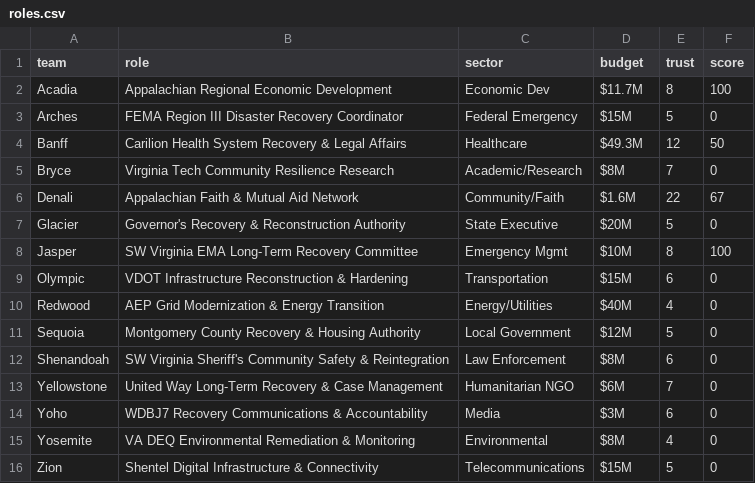
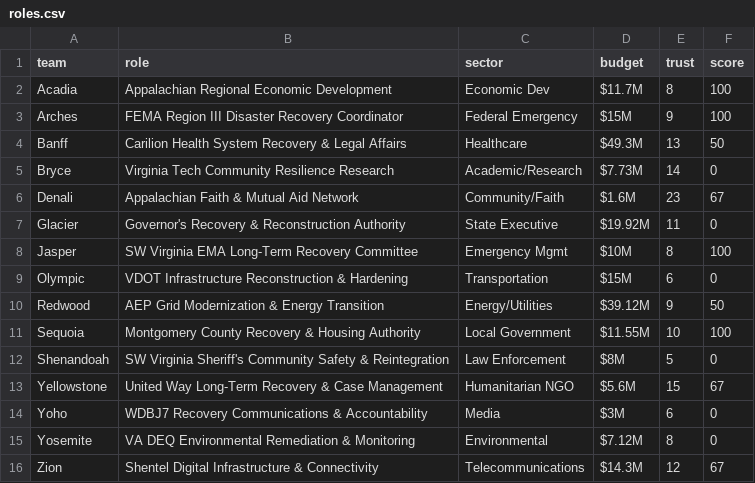
Before and after one commit to future-of-security/simulation-data, a CSV file: virginia-cascading-crisis/phase_6/roles.csv, drawn as a sheet.

```diff
--- a/virginia-cascading-crisis/phase_6/roles.csv
+++ b/virginia-cascading-crisis/phase_6/roles.csv
@@ -2,15 +2,15 @@ team,role,sector,budget,trust,score
 Acadia,Appalachian Regional Economic Development,Economic Dev,$11.7M,8,100
-Arches,FEMA Region III Disaster Recovery Coordinator,Federal Emergency,$15M,5,0
-Banff,Carilion Health System Recovery & Legal Affairs,Healthcare,$49.3M,12,50
-Bryce,Virginia Tech Community Resilience Research,Academic/Research,$8M,7,0
-Denali,Appalachian Faith & Mutual Aid Network,Community/Faith,$1.6M,22,67
-Glacier,Governor's Recovery & Reconstruction Authority,State Executive,$20M,5,0
+Arches,FEMA Region III Disaster Recovery Coordinator,Federal Emergency,$15M,9,100
+Banff,Carilion Health System Recovery & Legal Affairs,Healthcare,$49.3M,13,50
+Bryce,Virginia Tech Community Resilience Research,Academic/Research,$7.73M,14,0
+Denali,Appalachian Faith & Mutual Aid Network,Community/Faith,$1.6M,23,67
+Glacier,Governor's Recovery & Reconstruction Authority,State Executive,$19.92M,11,0
 Jasper,SW Virginia EMA Long-Term Recovery Committee,Emergency Mgmt,$10M,8,100
 Olympic,VDOT Infrastructure Reconstruction & Hardening,Transportation,$15M,6,0
-Redwood,AEP Grid Modernization & Energy Transition,Energy/Utilities,$40M,4,0
-Sequoia,Montgomery County Recovery & Housing Authority,Local Government,$12M,5,0
-Shenandoah,SW Virginia Sheriff's Community Safety & Reintegration,Law Enforcement,$8M,6,0
-Yellowstone,United Way Long-Term Recovery & Case Management,Humanitarian NGO,$6M,7,0
+Redwood,AEP Grid Modernization & Energy Transition,Energy/Utilities,$39.12M,9,50
+Sequoia,Montgomery County Recovery & Housing Authority,Local Government,$11.55M,10,100
+Shenandoah,SW Virginia Sheriff's Community Safety & Reintegration,Law Enforcement,$8M,5,0
+Yellowstone,United Way Long-Term Recovery & Case Management,Humanitarian NGO,$5.6M,15,67
 Yoho,WDBJ7 Recovery Communications & Accountability,Media,$3M,6,0
-Yosemite,VA DEQ Environmental Remediation & Monitoring,Environmental,$8M,4,0
-Zion,Shentel Digital Infrastructure & Connectivity,Telecommunications,$15M,5,0
+Yosemite,VA DEQ Environmental Remediation & Monitoring,Environmental,$7.12M,8,0
+Zion,Shentel Digital Infrastructure & Connectivity,Telecommunications,$14.3M,12,67
```
Also changed, not shown: virginia-cascading-crisis/phase_6/injects.csv, 1 other file.
